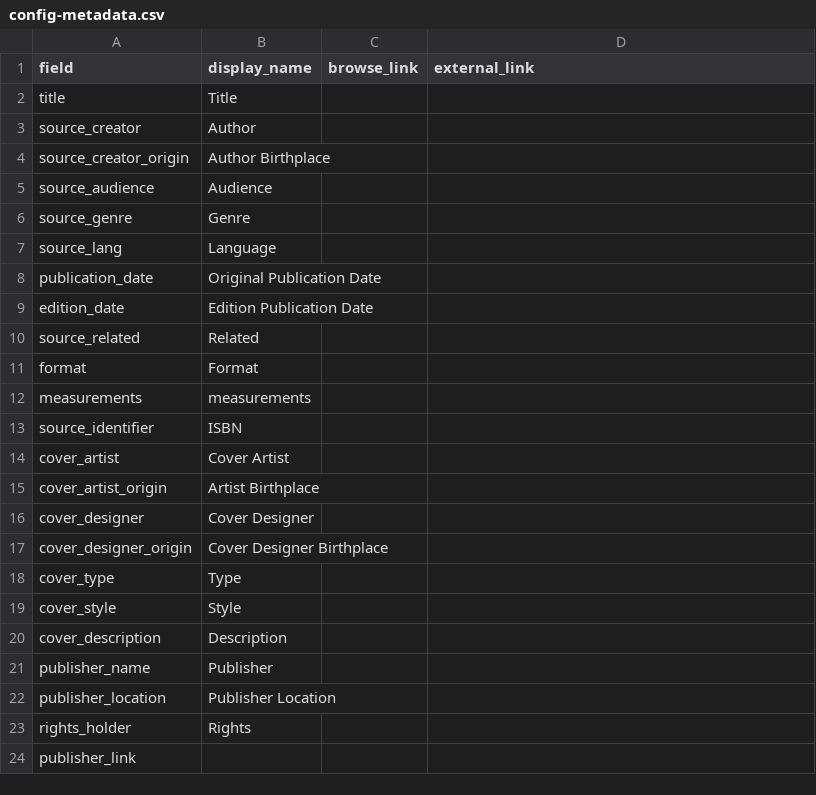
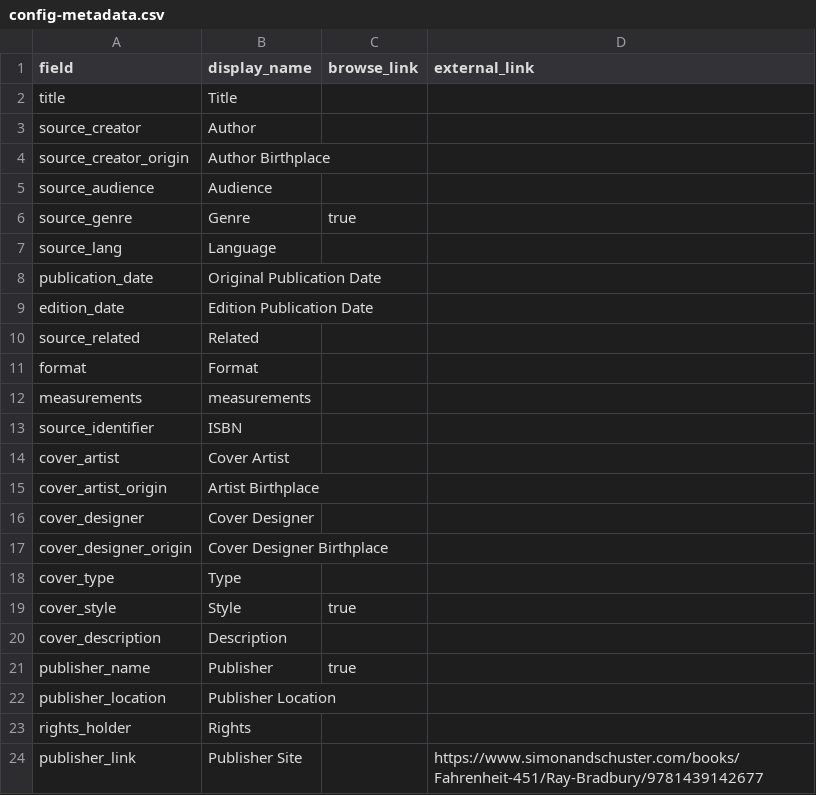
Before and after one commit to engiroux/book-cover-art-dl, a CSV file: _data/config-metadata.csv, drawn as a sheet.

Commit message:
Update config-metadata.csv

```diff
--- a/_data/config-metadata.csv
+++ b/_data/config-metadata.csv
@@ -5,3 +5,3 @@ source_creator_origin, Author Birthplace,,
 source_audience,Audience	,,
-source_genre,Genre	,,
+source_genre,Genre,true,
 source_lang,Language	,,
@@ -18,7 +18,7 @@ cover_designer_origin,Cover Designer Birthplace	,,
 cover_type,Type	,,
-cover_style,Style	,,
+cover_style,Style	,true,
 cover_description,Description	,,
-publisher_name,Publisher	,,
+publisher_name,Publisher	,true,
 publisher_location,Publisher Location	,,
 rights_holder,Rights	,,
-publisher_link,,,
+publisher_link,Publisher Site,,https://www.simonandschuster.com/books/Fahrenheit-451/Ray-Bradbury/9781439142677
```
